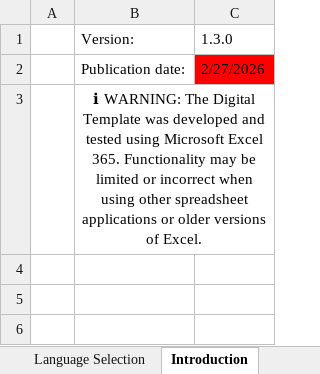
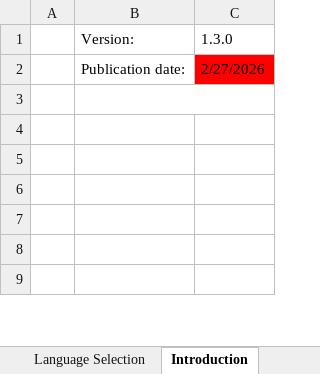
Before and after one commit to EFRAG-EU/Digital-Template-Data-Migration-Tool, an Excel workbook: src/migration_tool/data/VSME-Digital-Template-1.3.0.xlsx, sheet Introduction, drawn as a sheet; only a part is shown; the shorter side is filled out with more unchanged rows; values as stored, in another font and other column widths than the file's, no borders; charts and pictures not drawn; the diff names each change by its address in the sheet, - before the commit and + after, or states it on an @@ line.

Commit message:
New 1.3.0 empty template

```diff
--- a/src/migration_tool/data/VSME-Digital-Template-1.3.0.xlsx (sheet Introduction)
+++ b/src/migration_tool/data/VSME-Digital-Template-1.3.0.xlsx (sheet Introduction)
-B3: ℹ WARNING: The Digital Template was developed and tested using Microsoft Excel 365. Functionality may be limited or incorrect when using other spreadsheet applications or older versions of Excel.
+B3: (empty)
```
Also changed, not shown: sheet General Information, sheet Social Disclosures, hidden cells.
